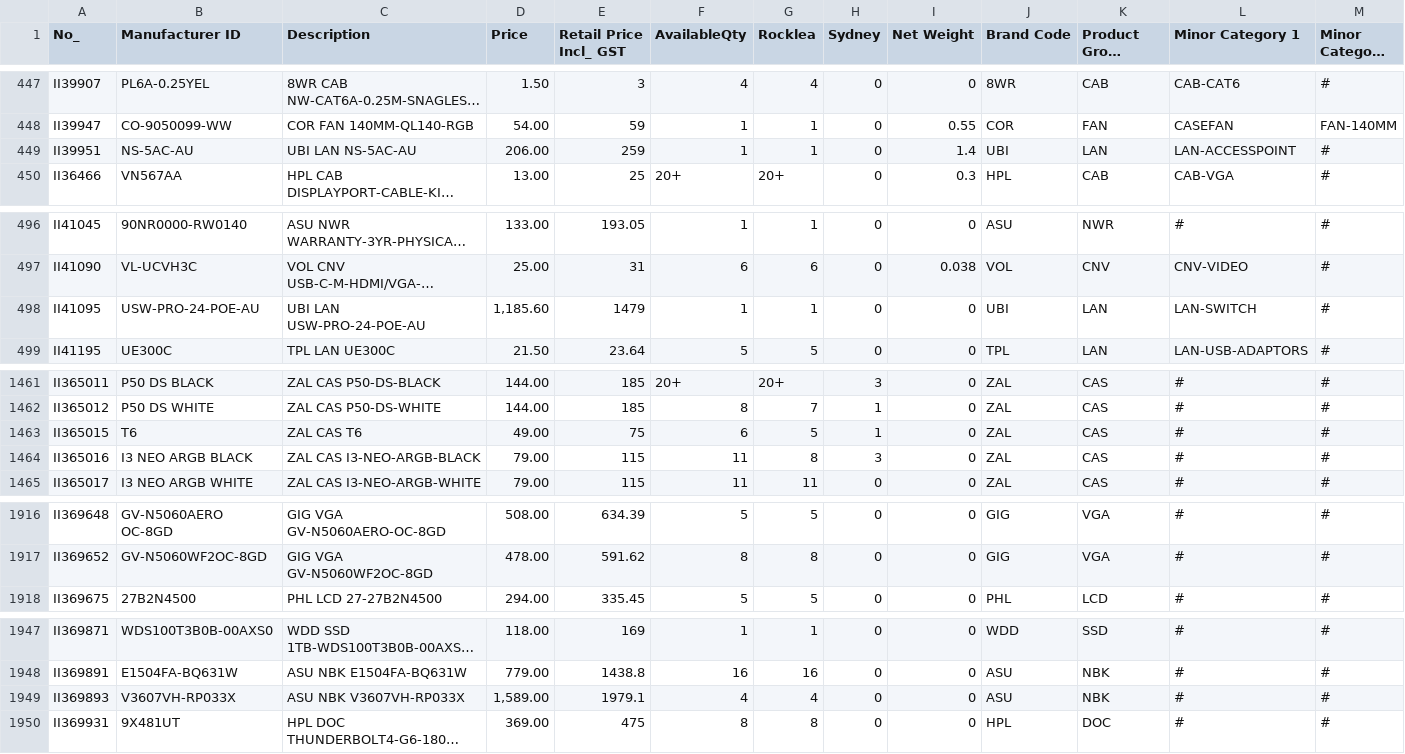
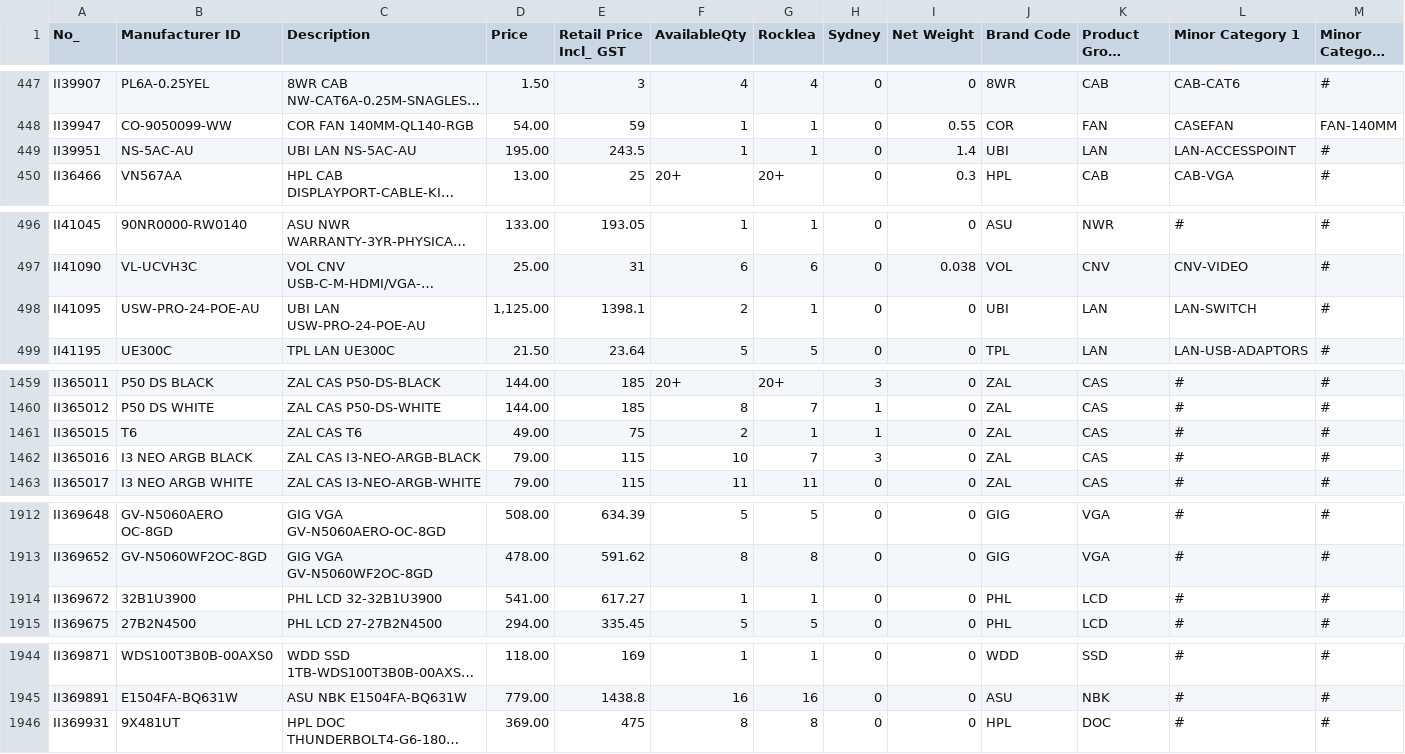
Before and after one commit to bboychris168/ETECPLUS-Datafeeds, a CSV file: suppliers/auscomp_datafeed.csv, drawn as a sheet; only a part is shown, gaps mark what is left out; long unchanged cells end in …; removed rows and columns are numbered as before the commit, all else as after; rows hold the shown columns only; the diff covers the shown part only; the diff names each change by its address in the sheet, - before the commit and + after, or states it on an @@ line.

```diff
--- a/suppliers/auscomp_datafeed.csv
+++ b/suppliers/auscomp_datafeed.csv
-D449 (Price): 206.00
+D449 (Price): 195.00
-E449 (Retail Price Incl_ GST): 259
+E449 (Retail Price Incl_ GST): 243.5
-D498 (Price): 1,185.60
+D498 (Price): 1,125.00
-E498 (Retail Price Incl_ GST): 1479
+E498 (Retail Price Incl_ GST): 1398.1
-F498 (AvailableQty): 1
+F498 (AvailableQty): 2
-F1461 (AvailableQty): 6
+F1461 (AvailableQty): 2
-G1461 (Rocklea): 5
+G1461 (Rocklea): 1
-F1462 (AvailableQty): 11
+F1462 (AvailableQty): 10
-G1462 (Rocklea): 8
+G1462 (Rocklea): 7
+row 1914: II369672 | 32B1U3900 | PHL LCD 32-32B1U3900 | 541.00 | 617.27 | 1 | 1 | 0 | 0 | PHL | LCD | # | #
-row 1949: II369893 | V3607VH-RP033X | ASU NBK V3607VH-RP033X | 1,589.00 | 1979.1 | 4 | 4 | 0 | 0 | ASU | NBK | # | #
```
Also changed, not shown: 1 added row, 5 removed rows and 26 edited cells elsewhere in this file, 3 other files.
